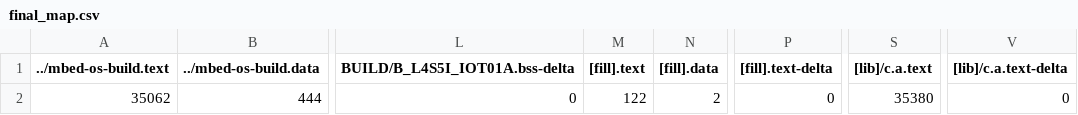
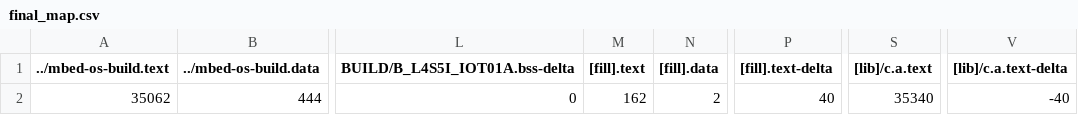
Before and after one commit to LeoWu979/final, a CSV file: BUILD/B_L4S5I_IOT01A/GCC_ARM/final_map.csv, drawn as a sheet; only a part is shown, gaps mark what is left out; the diff names each change by its address in the sheet, - before the commit and + after, or states it on an @@ line.

```diff
--- a/BUILD/B_L4S5I_IOT01A/GCC_ARM/final_map.csv
+++ b/BUILD/B_L4S5I_IOT01A/GCC_ARM/final_map.csv
-M2 ([fill].text): 122
+M2 ([fill].text): 162
-P2 ([fill].text-delta): 0
+P2 ([fill].text-delta): 40
-S2 ([lib]/c.a.text): 35380
+S2 ([lib]/c.a.text): 35340
-V2 ([lib]/c.a.text-delta): 0
+V2 ([lib]/c.a.text-delta): -40
```
Also changed, not shown: 8 other files.
